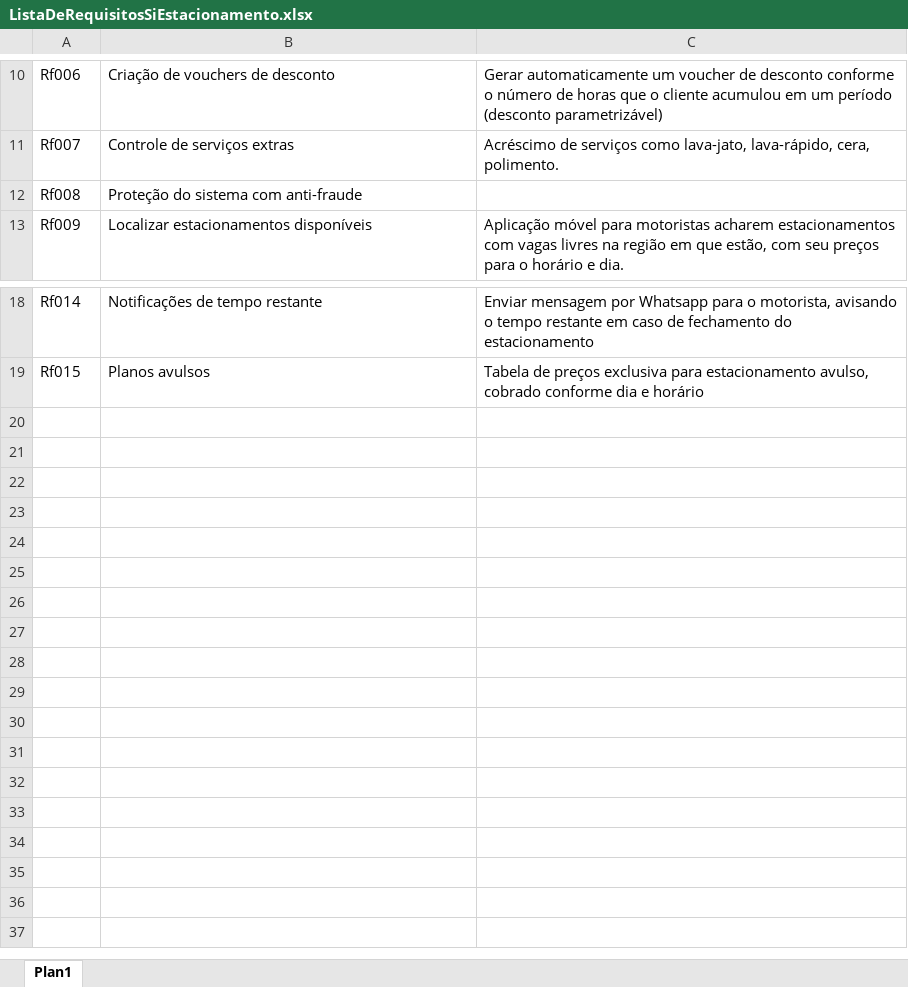
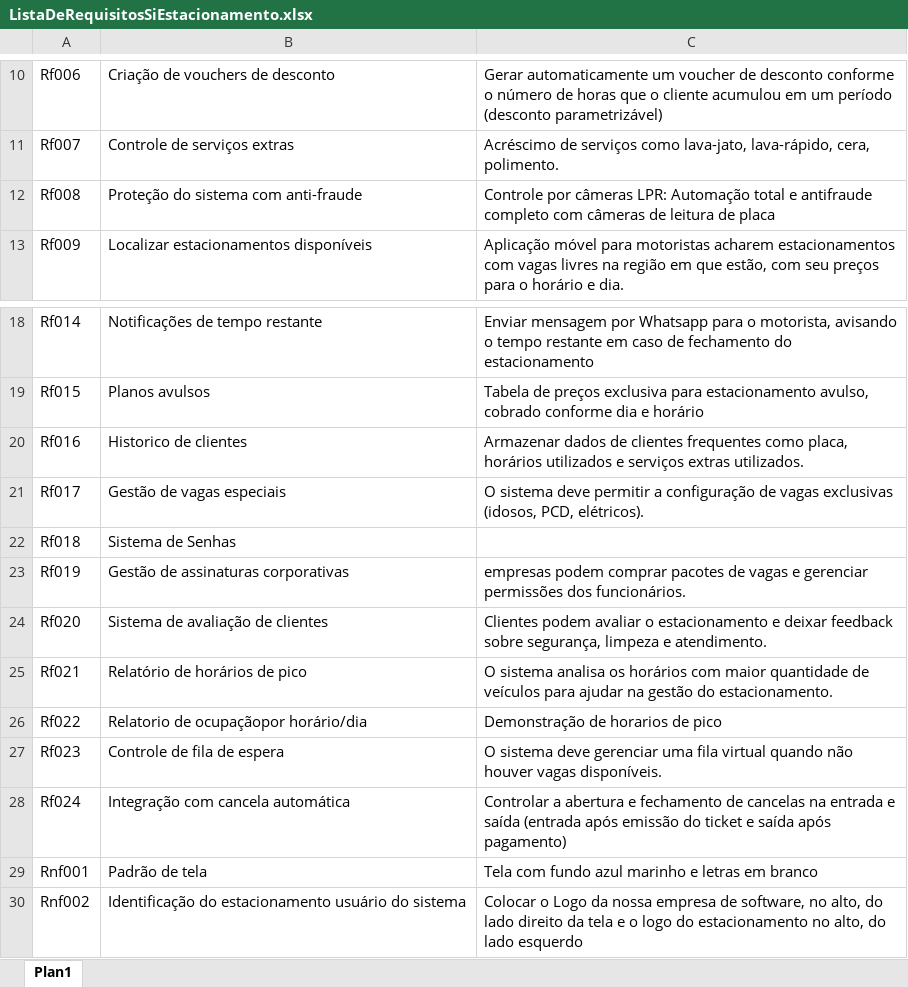
Before and after one commit to RenatoJardimParducci/2SIPG-SiEstacionamento-2026, an Excel workbook: PastaDocsEngenhariaSw/ListaDeRequisitosSiEstacionamento.xlsx, sheet Plan1, drawn as a sheet; only a part is shown, gaps mark what is left out; values as stored, in another font and other column widths than the file's, no borders; the diff names each change by its address in the sheet, - before the commit and + after, or states it on an @@ line.

Commit message:
3a versao com Brainstorm

```diff
--- a/PastaDocsEngenhariaSw/ListaDeRequisitosSiEstacionamento.xlsx (sheet Plan1)
+++ b/PastaDocsEngenhariaSw/ListaDeRequisitosSiEstacionamento.xlsx (sheet Plan1)
-C12: (empty)
+C12: Controle por câmeras LPR: Automação total e antifraude completo com câmeras de leitura de placa
+row 20: Rf016 | Historico de clientes | Armazenar dados de clientes frequentes como placa, horários utilizados e serviços extras utilizados.
+row 21: Rf017 | Gestão de vagas especiais | O sistema deve permitir a configuração de vagas exclusivas (idosos, PCD, elétricos).
+row 22: Rf018 | Sistema de Senhas
+row 23: Rf019 | Gestão de assinaturas corporativas | empresas podem comprar pacotes de vagas e gerenciar permissões dos funcionários.
+row 24: Rf020 | Sistema de avaliação de clientes | Clientes podem avaliar o estacionamento e deixar feedback sobre segurança, limpeza e atendimento.
+row 25: Rf021 | Relatório de horários de pico | O sistema analisa os horários com maior quantidade de veículos para ajudar na gestão do estacionamento.
+row 26: Rf022 | Relatorio de ocupaçãopor horário/dia | Demonstração de horarios de pico
+row 27: Rf023 | Controle de fila de espera | O sistema deve gerenciar uma fila virtual quando não houver vagas disponíveis.
+row 28: Rf024 | Integração com cancela automática | Controlar a abertura e fechamento de cancelas na entrada e saída (entrada após emissão do ticket e saída após pagamento)
+row 29: Rnf001 | Padrão de tela | Tela com fundo azul marinho e letras em branco
+row 30: Rnf002 | Identificação do estacionamento usuário do sistema | Colocar o Logo da nossa empresa de software, no alto, do lado direito da tela e o logo do estacionamento no alto, do lado esquerdo
```
